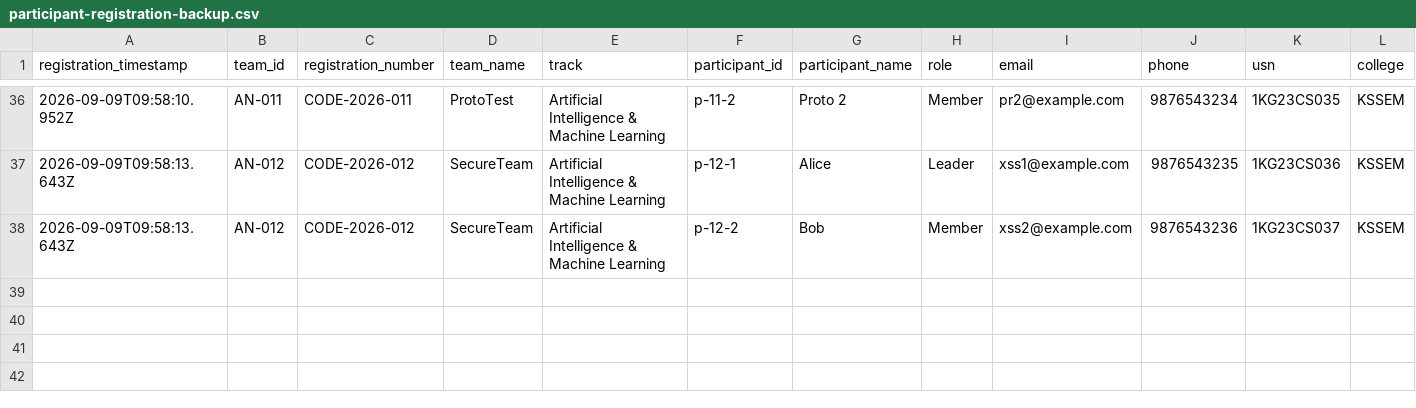
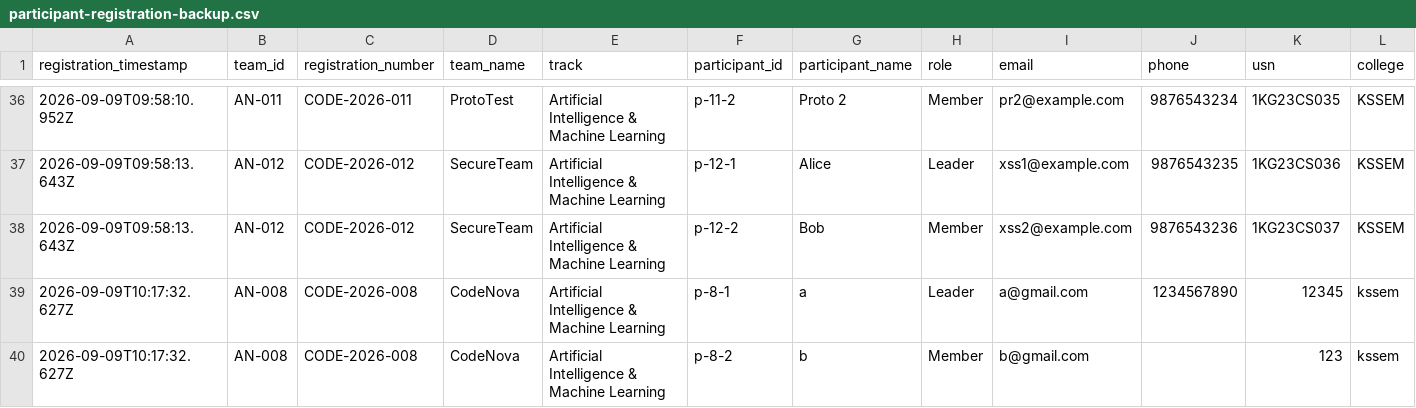
Before and after one commit to anirudhadg04/dih, a CSV file: backups/participant-registration-backup.csv, drawn as a sheet; only a part is shown, gaps mark what is left out; rows hold the shown columns only; the diff names each change by its address in the sheet, - before the commit and + after, or states it on an @@ line.

Commit message:
Update participant backup after AN-008

```diff
--- a/backups/participant-registration-backup.csv
+++ b/backups/participant-registration-backup.csv
+row 39: 2026-09-09T10:17:32.627Z | AN-008 | CODE-2026-008 | CodeNova | Artificial Intelligence & Machine Learning | p-8-1 | a | Leader | a@gmail.com | 1234567890 | 12345 | kssem
+row 40: 2026-09-09T10:17:32.627Z | AN-008 | CODE-2026-008 | CodeNova | Artificial Intelligence & Machine Learning | p-8-2 | b | Member | b@gmail.com |  | 123 | kssem
```
